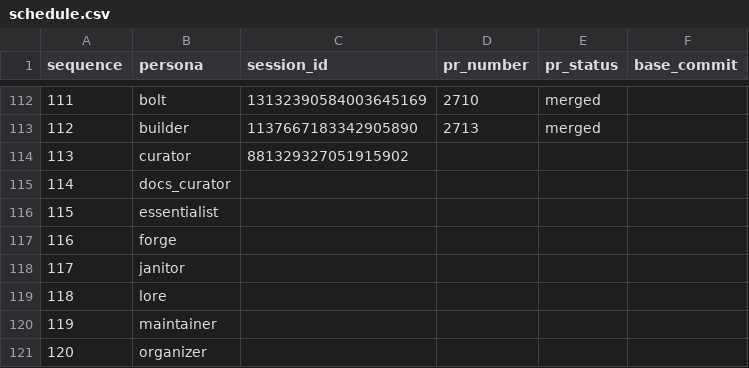
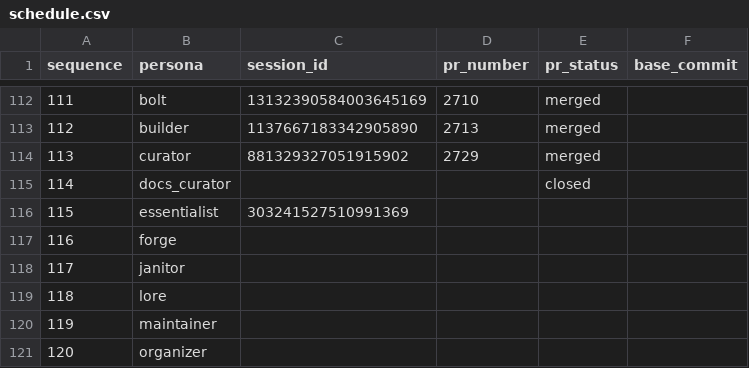
Before and after one commit to franklinbaldo/egregora, a CSV file: .team/schedule.csv, drawn as a sheet; only a part is shown, gaps mark what is left out.

```diff
--- a/.team/schedule.csv
+++ b/.team/schedule.csv
@@ -113,5 +113,5 @@ sequence,persona,session_id,pr_number,pr_status,base_commit
 112,builder,1137667183342905890,2713,merged,
-113,curator,881329327051915902,,,
-114,docs_curator,,,,
-115,essentialist,,,,
+113,curator,881329327051915902,2729,merged,
+114,docs_curator,,,closed,
+115,essentialist,303241527510991369,,,
 116,forge,,,,
```
